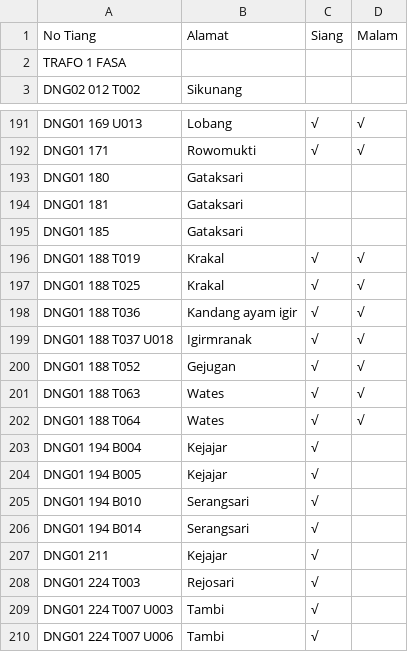
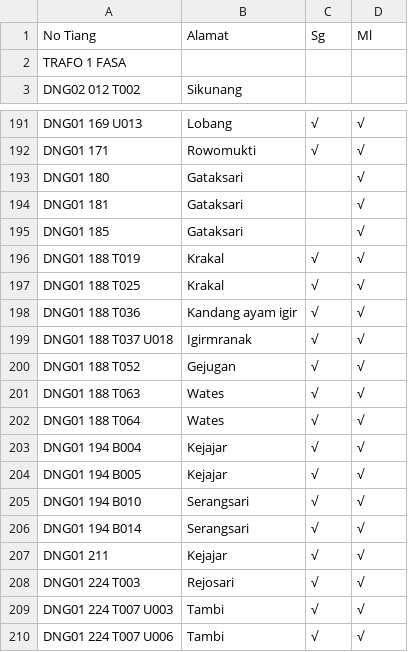
Before and after one commit to zaidhidayat/web, a CSV file: assets/urban.csv, drawn as a sheet; only a part is shown, gaps mark what is left out.

Commit message:
Update urban.csv

```diff
--- a/assets/urban.csv
+++ b/assets/urban.csv
@@ -1,2 +1,2 @@
-No Tiang,Alamat,Siang,Malam
+No Tiang,Alamat,Sg,Ml
 TRAFO 1 FASA,,,
@@ -192,5 +192,5 @@ DNG01 169 U013,Lobang,√,√
 DNG01 171,Rowomukti,√,√
-DNG01 180,Gataksari,,
-DNG01 181,Gataksari,,
-DNG01 185,Gataksari,,
+DNG01 180,Gataksari,,√
+DNG01 181,Gataksari,,√
+DNG01 185,Gataksari,,√
 DNG01 188 T019,Krakal,√,√
@@ -202,9 +202,9 @@ DNG01 188 T063,Wates,√,√
 DNG01 188 T064,Wates,√,√
-DNG01 194 B004,Kejajar,√,
-DNG01 194 B005,Kejajar,√,
-DNG01 194 B010,Serangsari,√,
-DNG01 194 B014,Serangsari,√,
-DNG01 211,Kejajar,√,
-DNG01 224 T003,Rejosari,√,
-DNG01 224 T007 U003,Tambi,√,
-DNG01 224 T007 U006,Tambi,√,
+DNG01 194 B004,Kejajar,√,√
+DNG01 194 B005,Kejajar,√,√
+DNG01 194 B010,Serangsari,√,√
+DNG01 194 B014,Serangsari,√,√
+DNG01 211,Kejajar,√,√
+DNG01 224 T003,Rejosari,√,√
+DNG01 224 T007 U003,Tambi,√,√
+DNG01 224 T007 U006,Tambi,√,√
```
